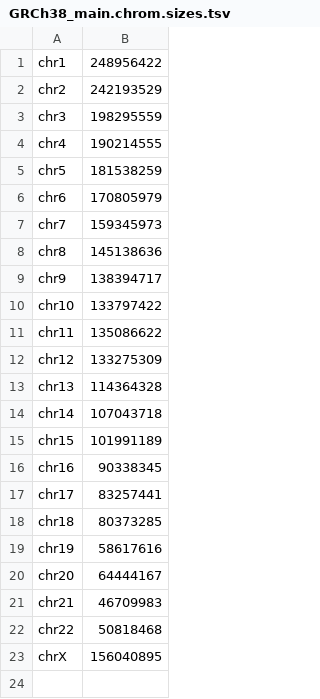
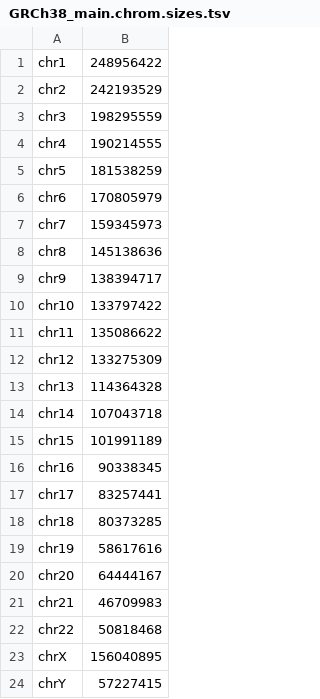
Before and after one commit to EngreitzLab/GWAS_E2G_benchmarking, a TSV file: resources/genome_annotation/GRCh38_main.chrom.sizes.tsv, drawn as a sheet.

```diff
--- a/resources/genome_annotation/GRCh38_main.chrom.sizes.tsv
+++ b/resources/genome_annotation/GRCh38_main.chrom.sizes.tsv
@@ -23 +23,2 @@ chr22	50818468
 chrX	156040895
+chrY	57227415
```
Also changed, not shown: config/config_methods.tsv, 25 other files.
